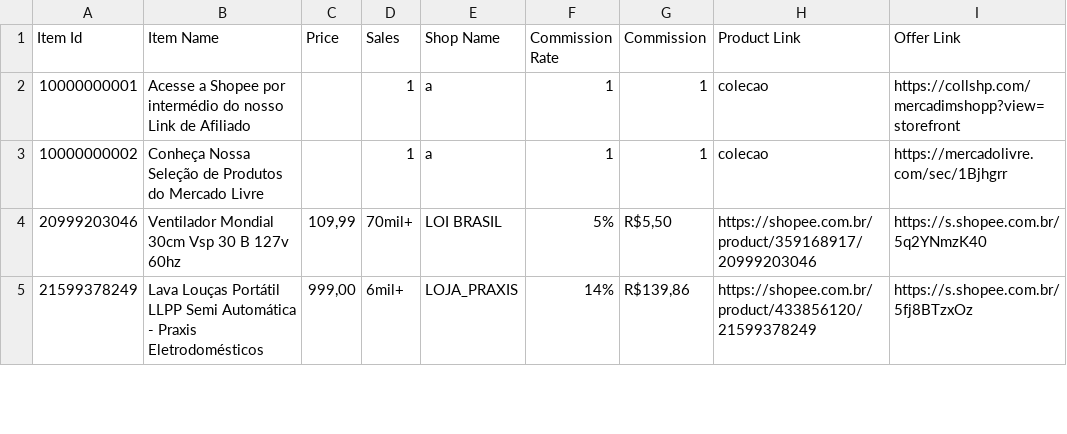
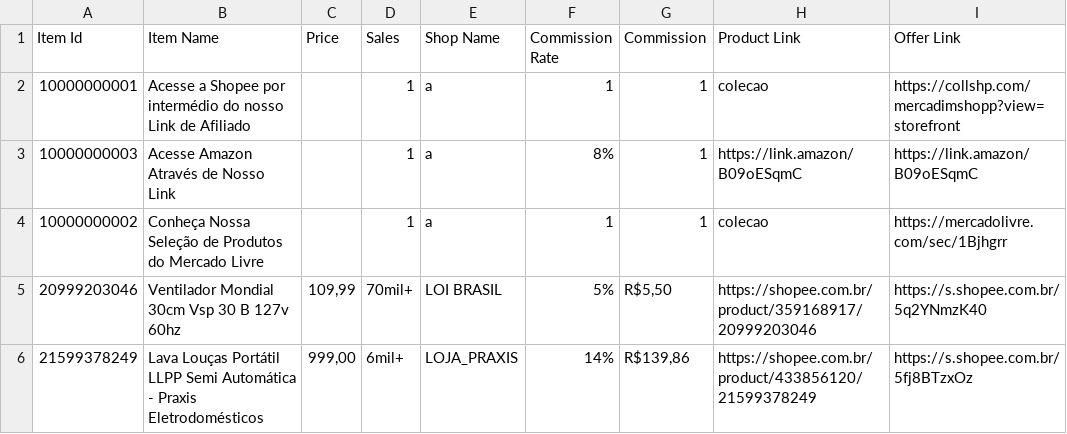
Before and after one commit to MercadimShopp/mercadim-site, a CSV file: data/eletrodomesticos.csv, drawn as a sheet; only a part is shown.

Commit message:
Add new item entry for Amazon link in CSV

```diff
--- a/data/eletrodomesticos.csv
+++ b/data/eletrodomesticos.csv
@@ -2,2 +2,3 @@ Item Id	Item Name	Price	Sales	Shop Name	Commission Rate	Commission	Product Link
 10000000001	Acesse a Shopee por intermédio do nosso Link de Afiliado 		1	a	1	1	colecao	https://collshp.com/mercadimshopp?view=storefront
+10000000003	Acesse Amazon Através de Nosso Link		1	a	8%	1	https://link.amazon/B09oESqmC	https://link.amazon/B09oESqmC
 10000000002	Conheça Nossa Seleção de Produtos do Mercado Livre		1	a	1	1	colecao	https://mercadolivre.com/sec/1Bjhgrr
```
